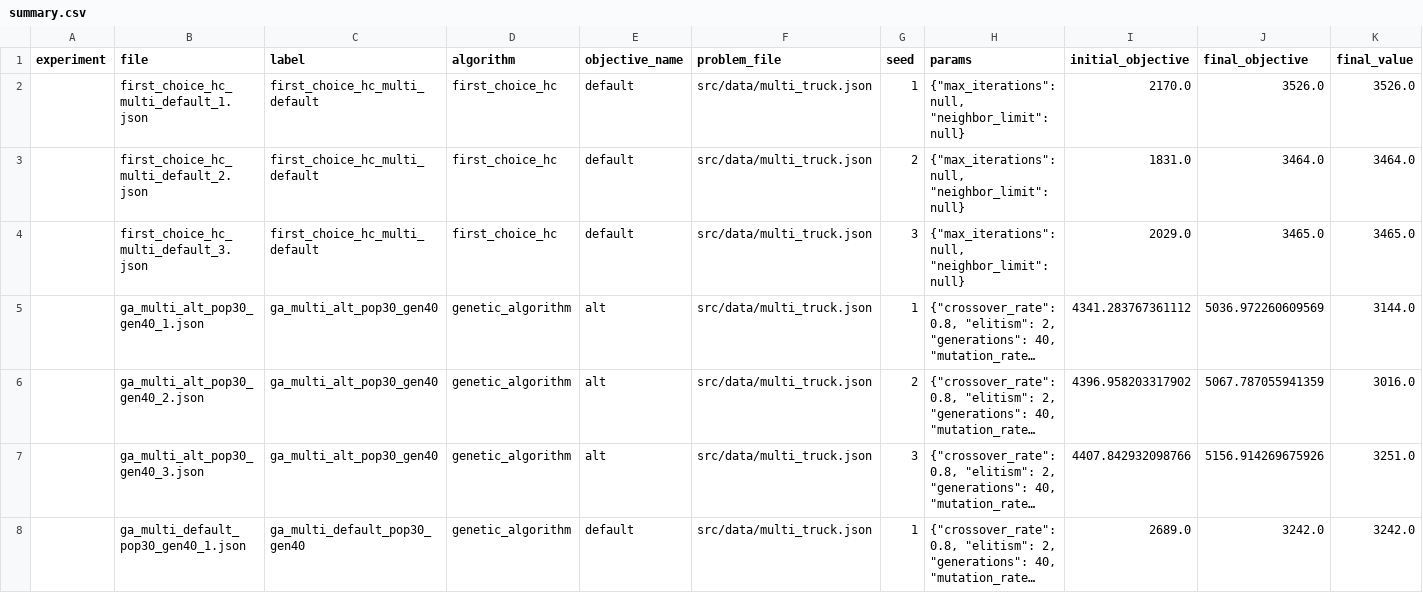
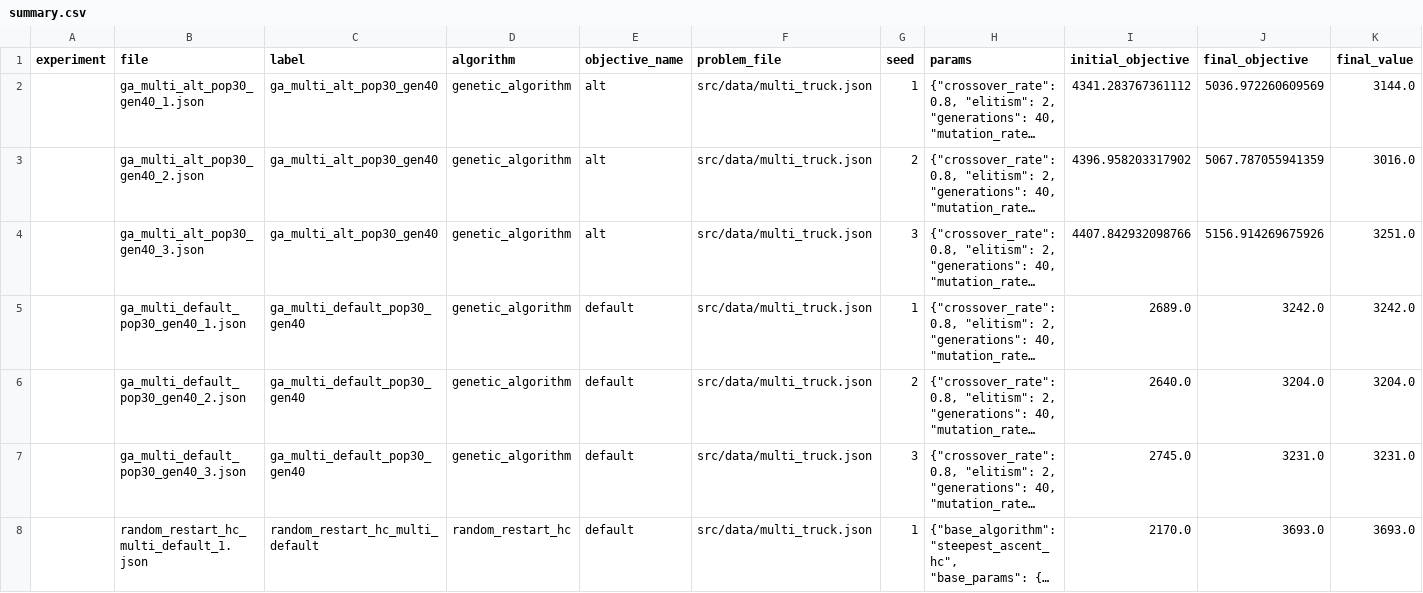
Before and after one commit to bangedaw/IF3170_G44_GaWis-Sekjen, a CSV file: output/bonus_multi_truck/summary.csv, drawn as a sheet; only a part is shown; the shorter side is filled out with more unchanged rows; long unchanged cells end in …; rows hold the shown columns only; the diff names each change by its address in the sheet, - before the commit and + after, or states it on an @@ line.

```diff
--- a/output/bonus_multi_truck/summary.csv
+++ b/output/bonus_multi_truck/summary.csv
-row 2:  | first_choice_hc_multi_default_1.json | first_choice_hc_multi_default | first_choice_hc | default | src/data/multi_truck.json | 1 | {"max_iterations": null, "neighbor_limit": null} | 2170.0 | 3526.0 | 3526.0
-row 3:  | first_choice_hc_multi_default_2.json | first_choice_hc_multi_default | first_choice_hc | default | src/data/multi_truck.json | 2 | {"max_iterations": null, "neighbor_limit": null} | 1831.0 | 3464.0 | 3464.0
-row 4:  | first_choice_hc_multi_default_3.json | first_choice_hc_multi_default | first_choice_hc | default | src/data/multi_truck.json | 3 | {"max_iterations": null, "neighbor_limit": null} | 2029.0 | 3465.0 | 3465.0
```
Also changed, not shown: output/bonus_multi_truck/summary_by_config.csv, output/bonus_objective/summary.csv, 35 other files.
